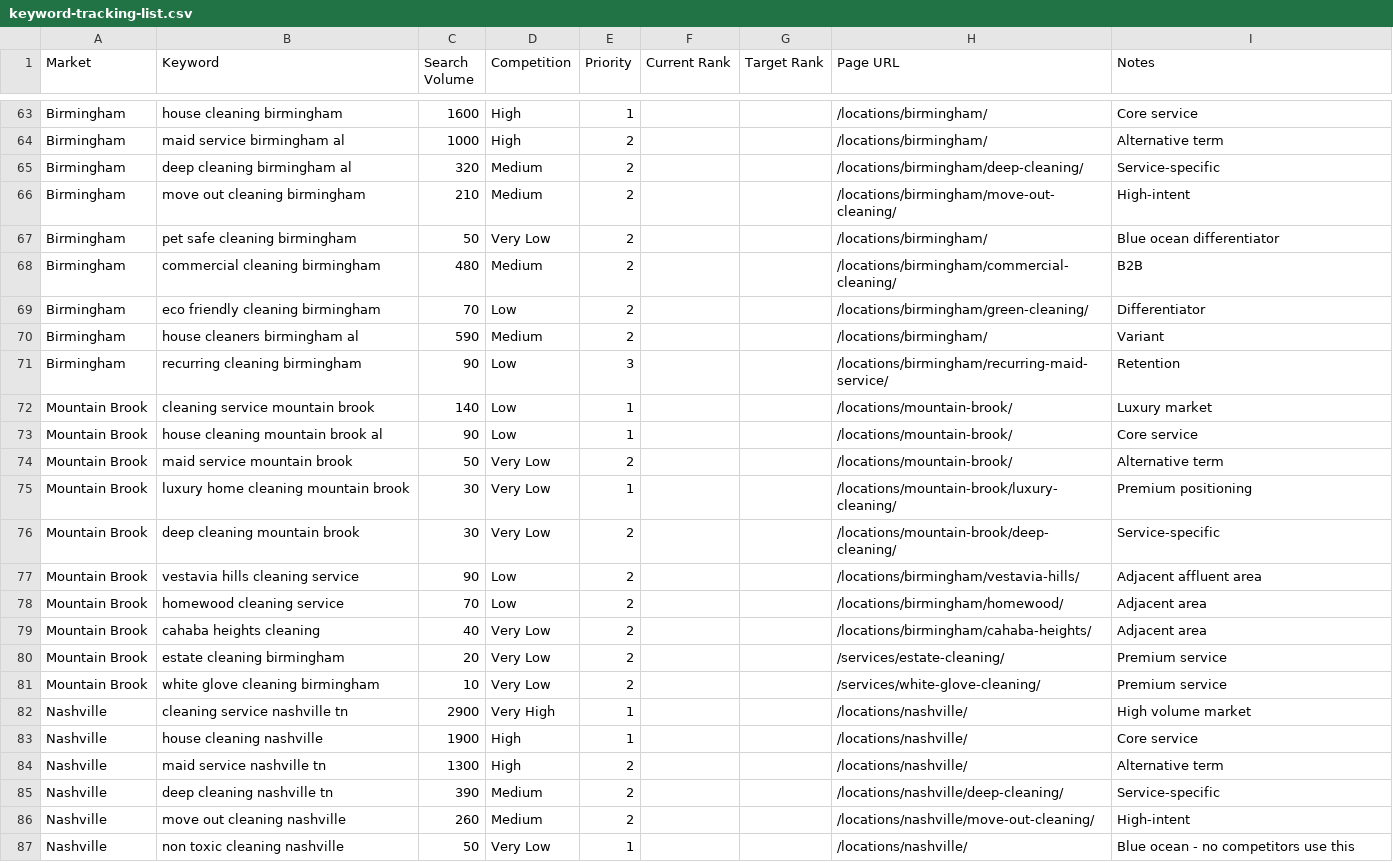
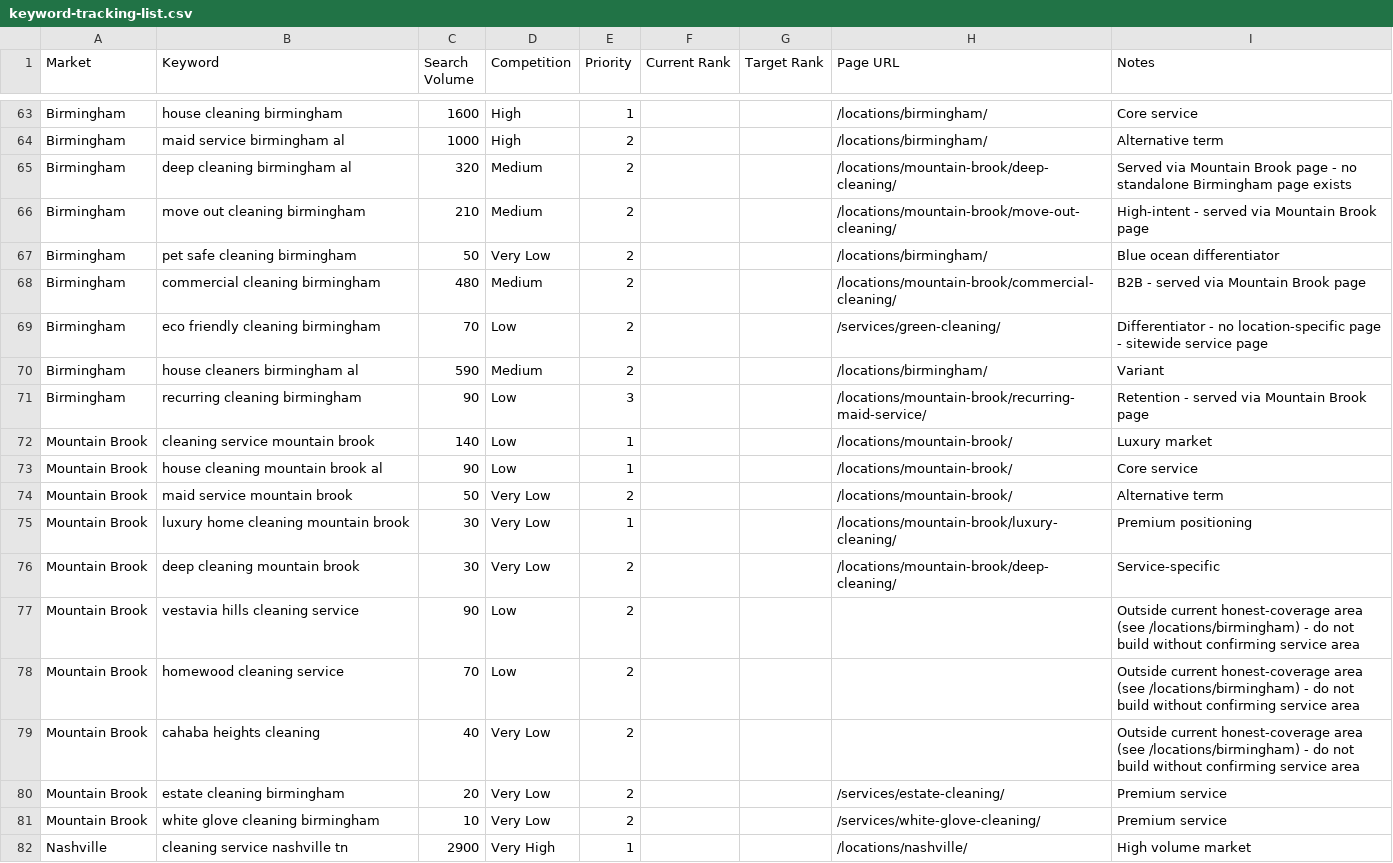
Before and after one commit to rtfreder1976-yhwh/tvct-website, a CSV file: docs/keyword-tracking-list.csv, drawn as a sheet; only a part is shown, gaps mark what is left out; the shorter side is filled out with more unchanged rows.

```diff
--- a/docs/keyword-tracking-list.csv
+++ b/docs/keyword-tracking-list.csv
@@ -64,9 +64,9 @@ Birmingham,house cleaning birmingham,1600,High,1,,,/locations/birmingham/,Core s
 Birmingham,maid service birmingham al,1000,High,2,,,/locations/birmingham/,Alternative term
-Birmingham,deep cleaning birmingham al,320,Medium,2,,,/locations/birmingham/deep-cleaning/,Service-specific
-Birmingham,move out cleaning birmingham,210,Medium,2,,,/locations/birmingham/move-out-cleaning/,High-intent
+Birmingham,deep cleaning birmingham al,320,Medium,2,,,/locations/mountain-brook/deep-cleaning/,Served via Mountain Brook page - no standalone Birmingham page exists
+Birmingham,move out cleaning birmingham,210,Medium,2,,,/locations/mountain-brook/move-out-cleaning/,High-intent - served via Mountain Brook page
 Birmingham,pet safe cleaning birmingham,50,Very Low,2,,,/locations/birmingham/,Blue ocean differentiator
-Birmingham,commercial cleaning birmingham,480,Medium,2,,,/locations/birmingham/commercial-cleaning/,B2B
-Birmingham,eco friendly cleaning birmingham,70,Low,2,,,/locations/birmingham/green-cleaning/,Differentiator
+Birmingham,commercial cleaning birmingham,480,Medium,2,,,/locations/mountain-brook/commercial-cleaning/,B2B - served via Mountain Brook page
+Birmingham,eco friendly cleaning birmingham,70,Low,2,,,/services/green-cleaning/,Differentiator - no location-specific page - sitewide service page
 Birmingham,house cleaners birmingham al,590,Medium,2,,,/locations/birmingham/,Variant
-Birmingham,recurring cleaning birmingham,90,Low,3,,,/locations/birmingham/recurring-maid-service/,Retention
+Birmingham,recurring cleaning birmingham,90,Low,3,,,/locations/mountain-brook/recurring-maid-service/,Retention - served via Mountain Brook page
 Mountain Brook,cleaning service mountain brook,140,Low,1,,,/locations/mountain-brook/,Luxury market
@@ -76,5 +76,5 @@ Mountain Brook,luxury home cleaning mountain brook,30,Very Low,1,,,/locations/mo
 Mountain Brook,deep cleaning mountain brook,30,Very Low,2,,,/locations/mountain-brook/deep-cleaning/,Service-specific
-Mountain Brook,vestavia hills cleaning service,90,Low,2,,,/locations/birmingham/vestavia-hills/,Adjacent affluent area
-Mountain Brook,homewood cleaning service,70,Low,2,,,/locations/birmingham/homewood/,Adjacent area
-Mountain Brook,cahaba heights cleaning,40,Very Low,2,,,/locations/birmingham/cahaba-heights/,Adjacent area
+Mountain Brook,vestavia hills cleaning service,90,Low,2,,,,Outside current honest-coverage area (see /locations/birmingham) - do not build without confirming service area
+Mountain Brook,homewood cleaning service,70,Low,2,,,,Outside current honest-coverage area (see /locations/birmingham) - do not build without confirming service area
+Mountain Brook,cahaba heights cleaning,40,Very Low,2,,,,Outside current honest-coverage area (see /locations/birmingham) - do not build without confirming service area
 Mountain Brook,estate cleaning birmingham,20,Very Low,2,,,/services/estate-cleaning/,Premium service
```
Also changed, not shown: 1 other file.
